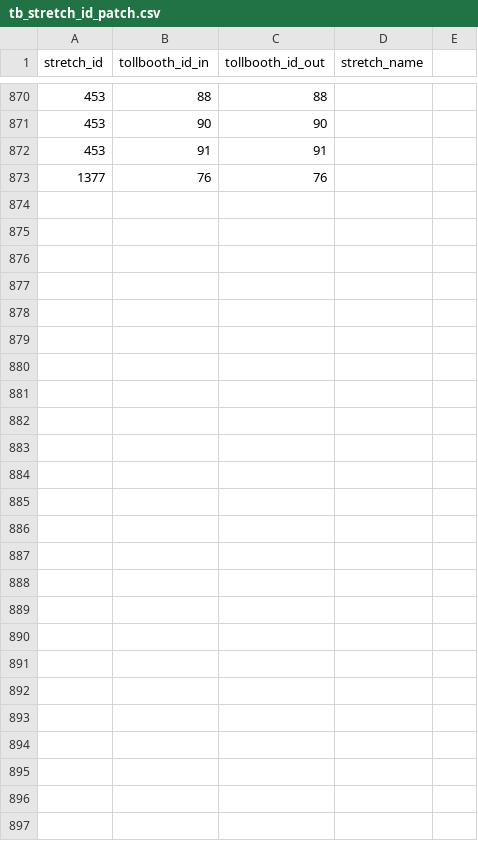
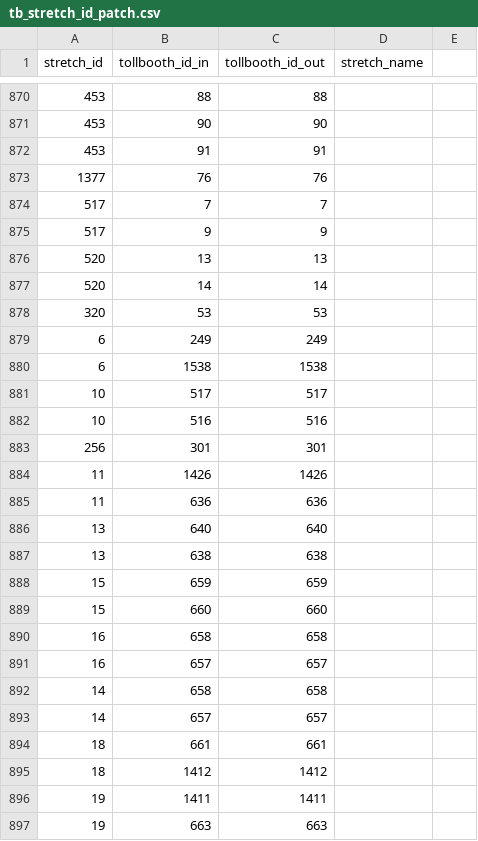
Before and after one commit to elaeon/tollbooth_etc_mx, a CSV file: data/tables/2025/tb_stretch_id_patch.csv, drawn as a sheet; only a part is shown, gaps mark what is left out; the diff names each change by its address in the sheet, - before the commit and + after, or states it on an @@ line.

Commit message:
update data

```diff
--- a/data/tables/2025/tb_stretch_id_patch.csv
+++ b/data/tables/2025/tb_stretch_id_patch.csv
+row 874: 517 | 7 | 7
+row 875: 517 | 9 | 9
+row 876: 520 | 13 | 13
+row 877: 520 | 14 | 14
+row 878: 320 | 53 | 53
+row 879: 6 | 249 | 249
+row 880: 6 | 1538 | 1538
+row 881: 10 | 517 | 517
+row 882: 10 | 516 | 516
+row 883: 256 | 301 | 301
+row 884: 11 | 1426 | 1426
+row 885: 11 | 636 | 636
+row 886: 13 | 640 | 640
+row 887: 13 | 638 | 638
+row 888: 15 | 659 | 659
+row 889: 15 | 660 | 660
+row 890: 16 | 658 | 658
+row 891: 16 | 657 | 657
+row 892: 14 | 658 | 658
+row 893: 14 | 657 | 657
+row 894: 18 | 661 | 661
+row 895: 18 | 1412 | 1412
+row 896: 19 | 1411 | 1411
+row 897: 19 | 663 | 663
```
